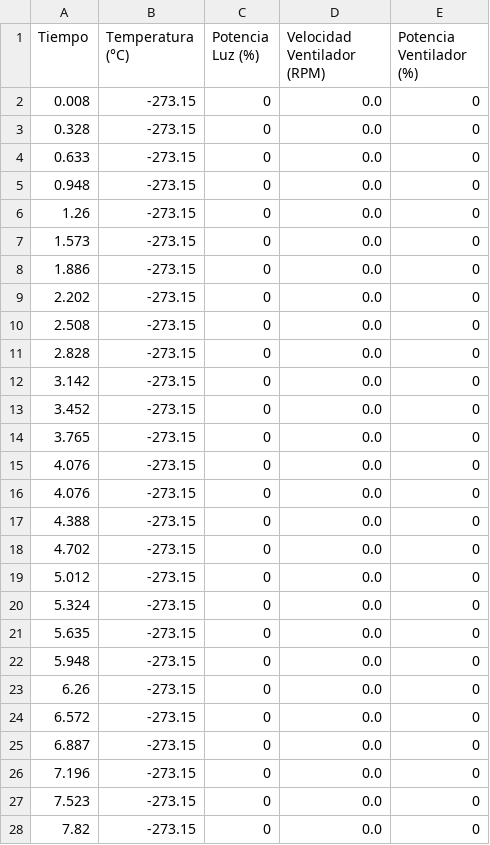
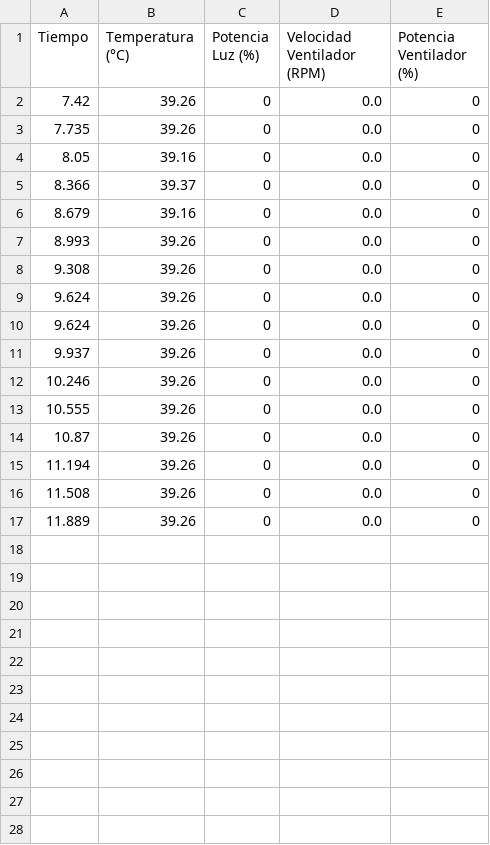
Before and after one commit to MaximilianoAntonio/incubator-prototype, a CSV file: Incbadora ino/CSV registros/ensayo_con_ventilador_2.csv, drawn as a sheet; only a part is shown; the diff covers the shown part only.

```diff
--- a/Incbadora ino/CSV registros/ensayo_con_ventilador_2.csv
+++ b/Incbadora ino/CSV registros/ensayo_con_ventilador_2.csv
@@ -1,28 +1,17 @@
 Tiempo,Temperatura (°C),Potencia Luz (%),Velocidad Ventilador (RPM),Potencia Ventilador (%)
-0.008,-273.15,0,0.0,0
-0.328,-273.15,0,0.0,0
-0.633,-273.15,0,0.0,0
-0.948,-273.15,0,0.0,0
-1.26,-273.15,0,0.0,0
-1.573,-273.15,0,0.0,0
-1.886,-273.15,0,0.0,0
-2.202,-273.15,0,0.0,0
-2.508,-273.15,0,0.0,0
-2.828,-273.15,0,0.0,0
-3.142,-273.15,0,0.0,0
-3.452,-273.15,0,0.0,0
-3.765,-273.15,0,0.0,0
-4.076,-273.15,0,0.0,0
-4.076,-273.15,0,0.0,0
-4.388,-273.15,0,0.0,0
-4.702,-273.15,0,0.0,0
-5.012,-273.15,0,0.0,0
-5.324,-273.15,0,0.0,0
-5.635,-273.15,0,0.0,0
-5.948,-273.15,0,0.0,0
-6.26,-273.15,0,0.0,0
-6.572,-273.15,0,0.0,0
-6.887,-273.15,0,0.0,0
-7.196,-273.15,0,0.0,0
-7.523,-273.15,0,0.0,0
-7.82,-273.15,0,0.0,0
+7.42,39.26,0,0.0,0
+7.735,39.26,0,0.0,0
+8.05,39.16,0,0.0,0
+8.366,39.37,0,0.0,0
+8.679,39.16,0,0.0,0
+8.993,39.26,0,0.0,0
+9.308,39.26,0,0.0,0
+9.624,39.26,0,0.0,0
+9.624,39.26,0,0.0,0
+9.937,39.26,0,0.0,0
+10.246,39.26,0,0.0,0
+10.555,39.26,0,0.0,0
+10.87,39.26,0,0.0,0
+11.194,39.26,0,0.0,0
+11.508,39.26,0,0.0,0
+11.889,39.26,0,0.0,0
```
Also changed, not shown: 6 removed rows elsewhere in this file, Incbadora ino/CSV registros/ensayo_con_ventilador_1.csv, 2 other files.
